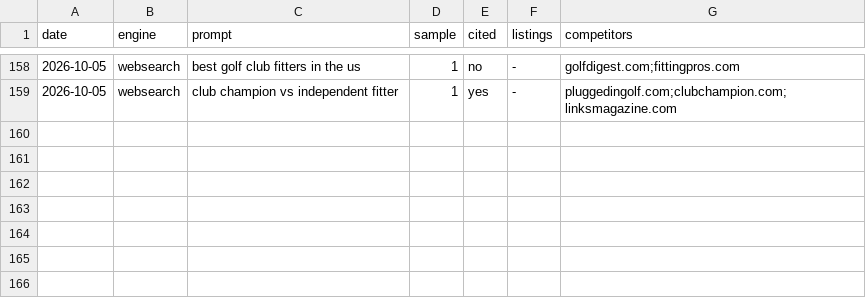
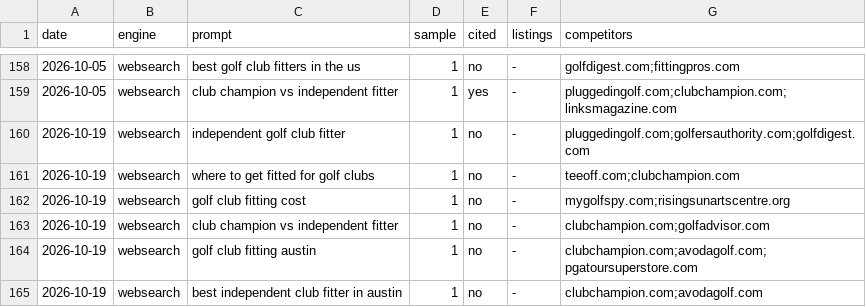
Before and after one commit to jbbradbeer/clubfittingdirectory, a CSV file: tasks/citations/history.csv, drawn as a sheet; only a part is shown, gaps mark what is left out.

```diff
--- a/tasks/citations/history.csv
+++ b/tasks/citations/history.csv
@@ -159 +159,7 @@ date,engine,prompt,sample,cited,listings,competitors
 2026-10-05,websearch,club champion vs independent fitter,1,yes,-,pluggedingolf.com;clubchampion.com;linksmagazine.com
+2026-10-19,websearch,independent golf club fitter,1,no,-,pluggedingolf.com;golfersauthority.com;golfdigest.com
+2026-10-19,websearch,where to get fitted for golf clubs,1,no,-,teeoff.com;clubchampion.com
+2026-10-19,websearch,golf club fitting cost,1,no,-,mygolfspy.com;risingsunartscentre.org
+2026-10-19,websearch,club champion vs independent fitter,1,no,-,clubchampion.com;golfadvisor.com
+2026-10-19,websearch,golf club fitting austin,1,no,-,clubchampion.com;avodagolf.com;pgatoursuperstore.com
+2026-10-19,websearch,best independent club fitter in austin,1,no,-,clubchampion.com;avodagolf.com
```
